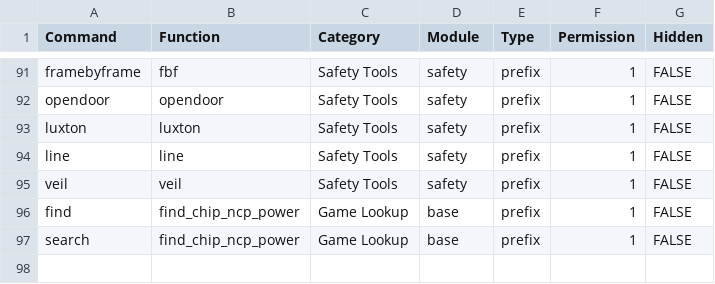
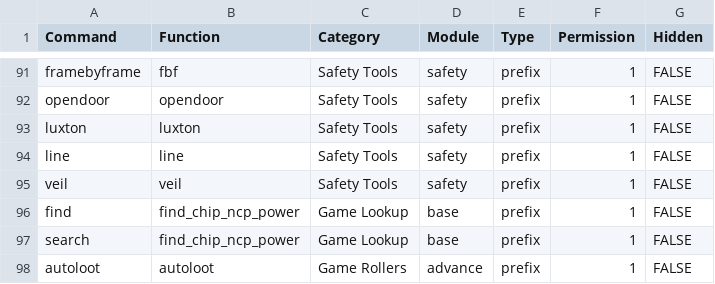
Before and after one commit to gskbladez/PROGBOT_CODE_DUMP, a TSV file: commands.tsv, drawn as a sheet; only a part is shown, gaps mark what is left out.

```diff
--- a/commands.tsv
+++ b/commands.tsv
@@ -97 +97,2 @@ find	find_chip_ncp_power	Game Lookup	base	prefix	1	FALSE
 search	find_chip_ncp_power	Game Lookup	base	prefix	1	FALSE
+autoloot	autoloot	Game Rollers	advance	prefix	1	FALSE
```
Also changed, not shown: 2 other files.
